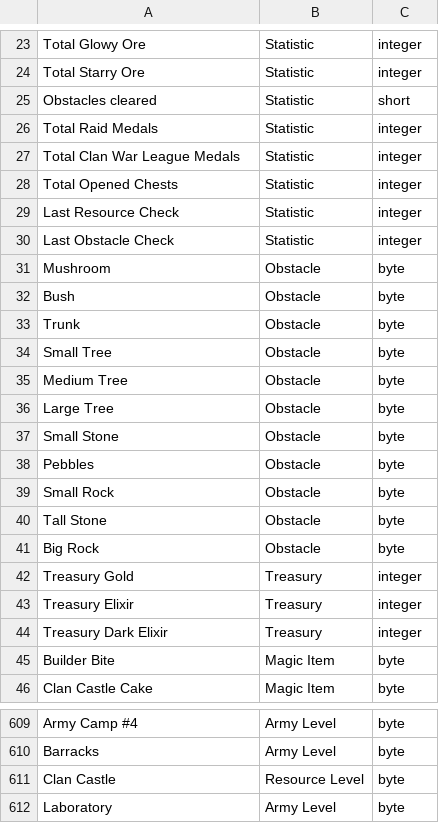
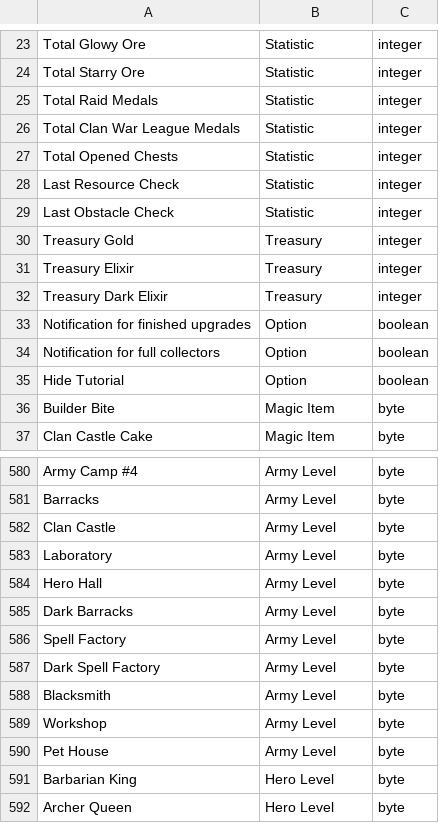
Before and after one commit to Godly000/Chester, a CSV file: data/progression/village-old.csv, drawn as a sheet; only a part is shown, gaps mark what is left out; the shorter side is filled out with more unchanged rows; the diff covers the shown part only.

```diff
--- a/data/progression/village-old.csv
+++ b/data/progression/village-old.csv
@@ -24,3 +24,2 @@ Total Glowy Ore,Statistic,integer
 Total Starry Ore,Statistic,integer
-Obstacles cleared,Statistic,short
 Total Raid Medals,Statistic,integer
@@ -30,13 +29,2 @@ Last Resource Check,Statistic,integer
 Last Obstacle Check,Statistic,integer
-Mushroom,Obstacle,byte
-Bush,Obstacle,byte
-Trunk,Obstacle,byte
-Small Tree,Obstacle,byte
-Medium Tree,Obstacle,byte
-Large Tree,Obstacle,byte
-Small Stone,Obstacle,byte
-Pebbles,Obstacle,byte
-Small Rock,Obstacle,byte
-Tall Stone,Obstacle,byte
-Big Rock,Obstacle,byte
 Treasury Gold,Treasury,integer
@@ -44,2 +32,5 @@ Treasury Elixir,Treasury,integer
 Treasury Dark Elixir,Treasury,integer
+Notification for finished upgrades,Option,boolean
+Notification for full collectors,Option,boolean
+Hide Tutorial,Option,boolean
 Builder Bite,Magic Item,byte
@@ -610,3 +581,3 @@ Army Camp #4,Army Level,byte
 Barracks,Army Level,byte
-Clan Castle,Resource Level,byte
+Clan Castle,Army Level,byte
 Laboratory,Army Level,byte
```
Also changed, not shown: 4 added rows and 24 removed rows elsewhere in this file.
